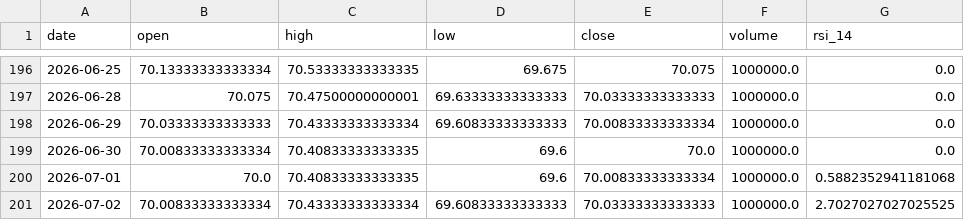
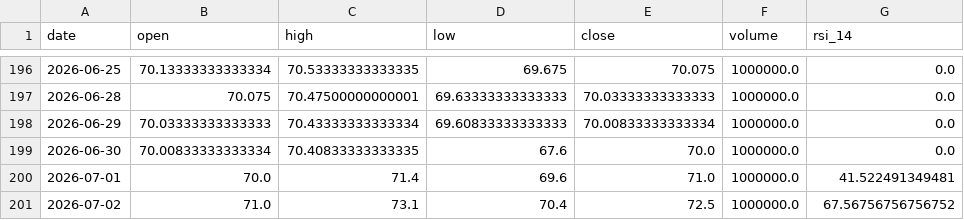
Before and after one commit to edos4/trading, a CSV file: pattern_demos/pattern_004_rounding_bottom_demo.csv, drawn as a sheet; only a part is shown, gaps mark what is left out.

```diff
--- a/pattern_demos/pattern_004_rounding_bottom_demo.csv
+++ b/pattern_demos/pattern_004_rounding_bottom_demo.csv
@@ -198,4 +198,4 @@ date,open,high,low,close,volume,rsi_14
 2026-06-29,70.03333333333333,70.43333333333334,69.60833333333333,70.00833333333334,1000000.0,0.0
-2026-06-30,70.00833333333334,70.40833333333335,69.6,70.0,1000000.0,0.0
-2026-07-01,70.0,70.40833333333335,69.6,70.00833333333334,1000000.0,0.5882352941181068
-2026-07-02,70.00833333333334,70.43333333333334,69.60833333333333,70.03333333333333,1000000.0,2.7027027027025525
+2026-06-30,70.00833333333334,70.40833333333335,67.6,70.0,1000000.0,0.0
+2026-07-01,70.0,71.4,69.6,71.0,1000000.0,41.522491349481
+2026-07-02,71.0,73.1,70.4,72.5,1000000.0,67.56756756756752
```
Also changed, not shown: pattern_demos/pattern_003_double_bottom_demo.csv, pattern_demos/pattern_005_rounding_top_demo.csv, 14 other files.
